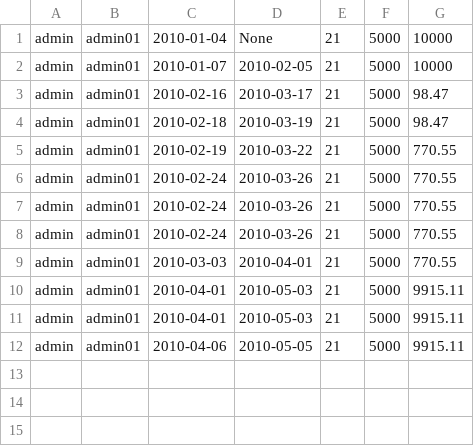
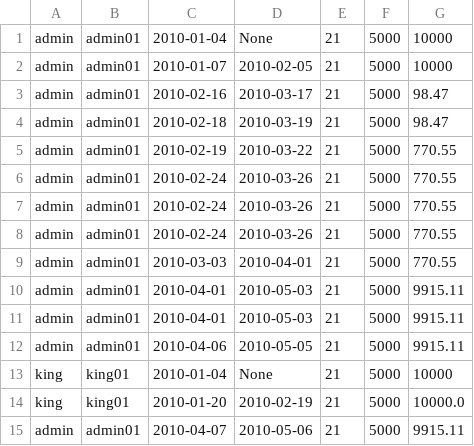
Before and after one commit to karthikking01/STOCKSIM, a CSV file: bin/plot/data/userdata.csv, drawn as a sheet.

```diff
--- a/bin/plot/data/userdata.csv
+++ b/bin/plot/data/userdata.csv
@@ -12 +12,4 @@ admin,admin01,2010-04-01,2010-05-03,21,5000,9915.11
 admin,admin01,2010-04-06,2010-05-05,21,5000,9915.11
+king,king01,2010-01-04,None,21,5000,10000
+king,king01,2010-01-20,2010-02-19,21,5000,10000.0
+admin,admin01,2010-04-07,2010-05-06,21,5000,9915.11
```
Also changed, not shown: bin/plot/data/tickers.csv, 8 other files.
